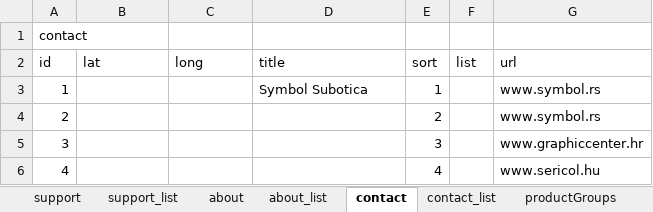
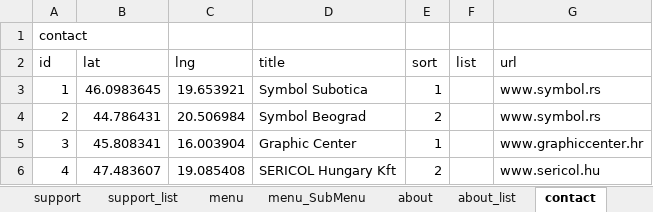
Before and after one commit to vladimirglisic/json-filler, an Excel workbook: Site data/site data.xlsx, sheet contact, drawn as a sheet; values as stored, in another font and other column widths than the file's, no borders; the diff names each change by its address in the sheet, - before the commit and + after, or states it on an @@ line.

```diff
--- a/Site data/site data.xlsx (sheet contact)
+++ b/Site data/site data.xlsx (sheet contact)
+sheet tab: menu
+sheet tab: menu_SubMenu
-C2: long
+C2: lng
-B3 (lat): (empty)
+B3 (lat): 46.0983645
-C3 (lng): (empty)
+C3 (lng): 19.653921
-B4 (lat): (empty)
+B4 (lat): 44.786431
-C4 (lng): (empty)
+C4 (lng): 20.506984
-D4 (title): (empty)
+D4 (title): Symbol Beograd
-B5 (lat): (empty)
+B5 (lat): 45.808341
-C5 (lng): (empty)
+C5 (lng): 16.003904
-D5 (title): (empty)
+D5 (title): Graphic Center
-E5 (sort): 3
+E5 (sort): 1
-B6 (lat): (empty)
+B6 (lat): 47.483607
-C6 (lng): (empty)
+C6 (lng): 19.085408
-D6 (title): (empty)
+D6 (title): SERICOL Hungary Kft
-E6 (sort): 4
+E6 (sort): 2
```
Also changed, not shown: sheet productGroups_subMenu, sheet productGroups, sheet contact_list, other sheet tabs.
